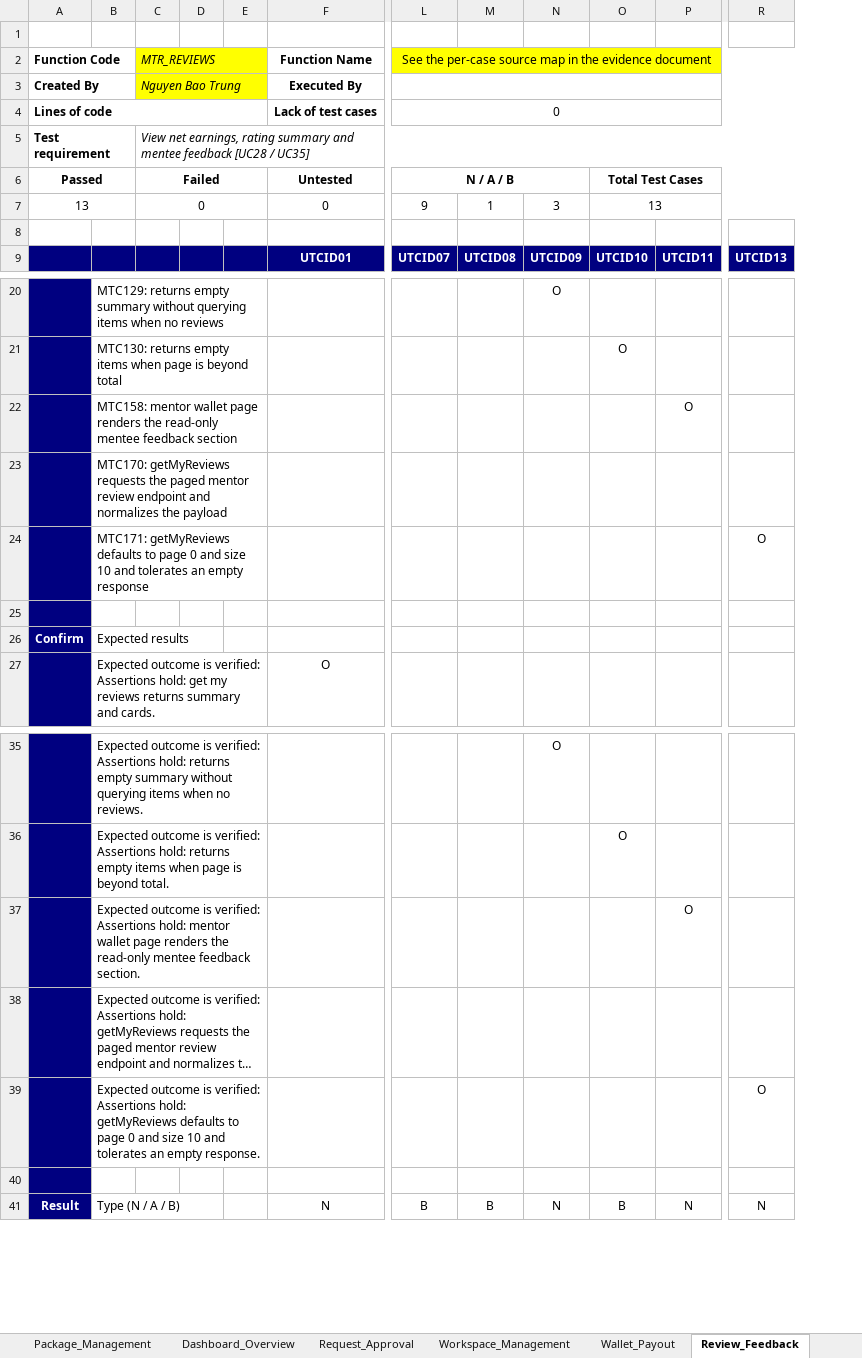
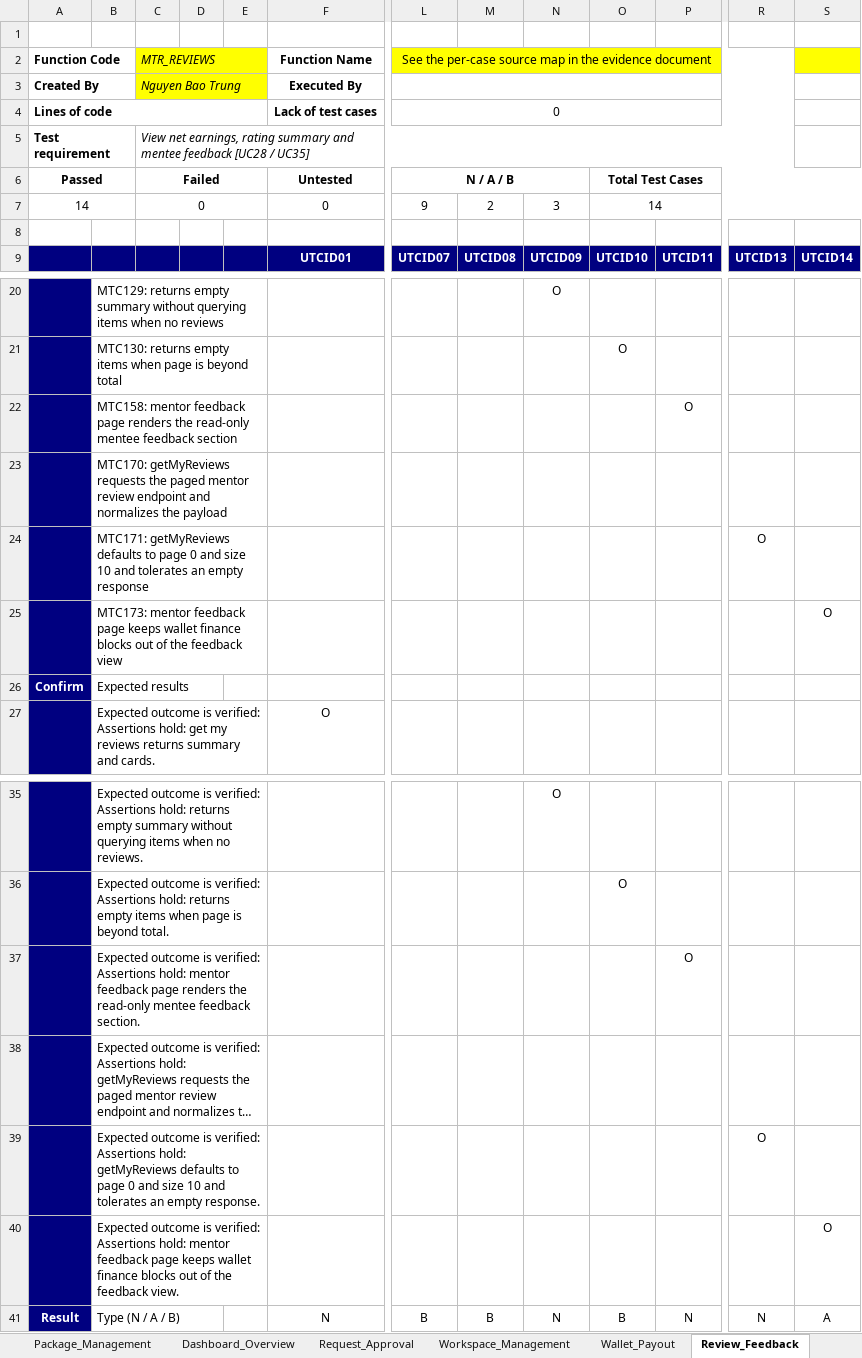
Before and after one commit to linhntn2911/Happy-Programming-Mentorship-System, an Excel workbook: Unit_TestCase_Mentor_TrungNB.xlsx, sheet Review_Feedback, drawn as a sheet; only a part is shown, gaps mark what is left out; long unchanged cells end in …; values as stored, in another font and other column widths than the file's, no borders; rows hold the shown columns only; the diff names each change by its address in the sheet, - before the commit and + after, or states it on an @@ line.

Commit message:
docs(mentor): update defense map, testcases excel, and add one-off divergence report

```diff
--- a/Unit_TestCase_Mentor_TrungNB.xlsx (sheet Review_Feedback)
+++ b/Unit_TestCase_Mentor_TrungNB.xlsx (sheet Review_Feedback)
+column S, row 9: UTCID14; row 25: O; rows 40-41: O | A
-A7 (Function Code): 13
+A7 (Function Code): 14
-M7: 1
+M7: 2
-O7: 13
+O7: 14
-B22: MTC158: mentor wallet page renders…
+B22: MTC158: mentor feedback page renders…
-row 25: (empty)
+row 25:  | MTC173: mentor feedback page keeps wallet finance blocks out of the feedback view |  |  |  |  |  |  |  |  |  |  | O
+B25:E25 merged
-B37: …hold: mentor wallet page renders…
+B37: …hold: mentor feedback page renders…
-row 40: (empty)
+row 40:  | Expected outcome is verified: Assertions hold: mentor feedback page keeps wallet finance blocks out of the feedback view. |  |  |  |  |  |  |  |  |  |  | O
+B40:E40 merged
```
Also changed, not shown: sheet FunctionList, sheet Test Report, sheet Wallet_Payout, formulas that keep their value, charts or pictures, 2 other files.
